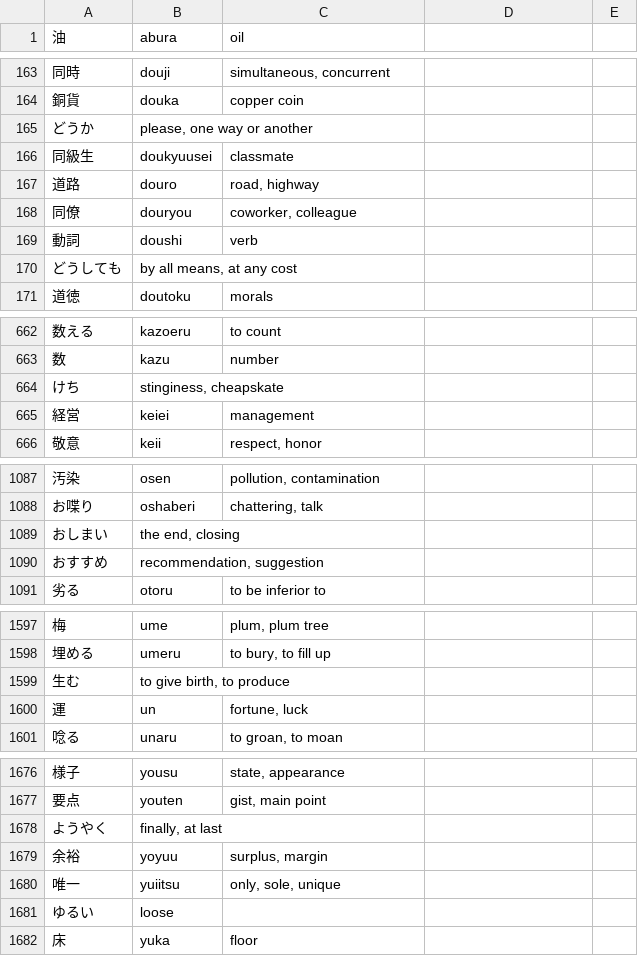
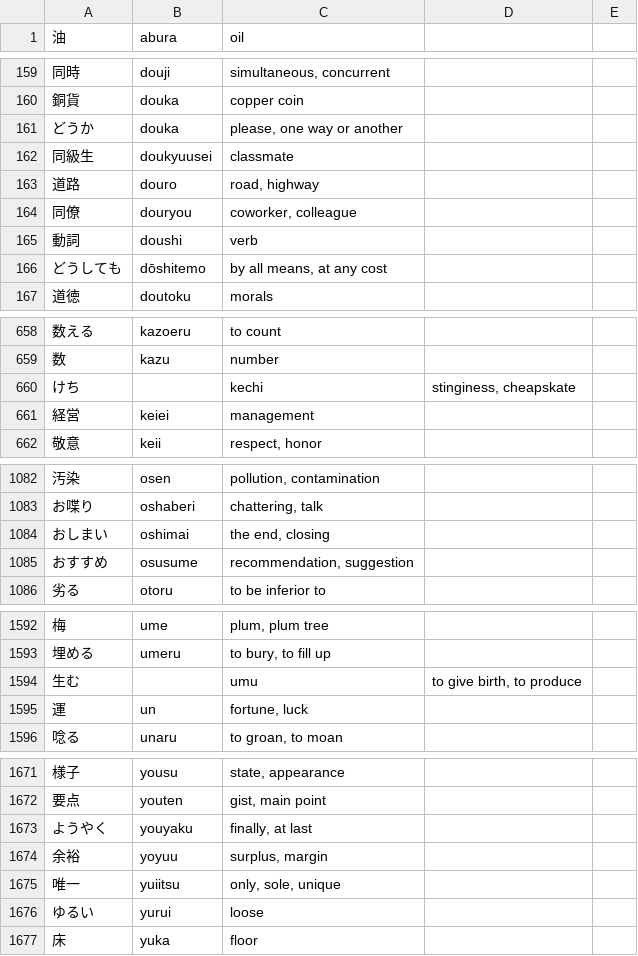
Before and after one commit to nledford/TsvToAnkiConverter, a TSV file: jplt/tsv/jplt-n3_japanese_english.tsv, drawn as a sheet; only a part is shown, gaps mark what is left out; addresses are those after the commit; the diff covers the shown part only; the diff names each change by its address in the sheet, - before the commit and + after, or states it on an @@ line.

```diff
--- a/jplt/tsv/jplt-n3_japanese_english.tsv
+++ b/jplt/tsv/jplt-n3_japanese_english.tsv
-B161 (abura): please, one way or another
+B161 (abura): douka
-C161 (oil): (empty)
+C161 (oil): please, one way or another
-B166 (abura): by all means, at any cost
+B166 (abura): dōshitemo
-C166 (oil): (empty)
+C166 (oil): by all means, at any cost
-B660 (abura): stinginess, cheapskate
+B660 (abura): (empty)
-C660 (oil): (empty)
+C660 (oil): kechi
-D660: (empty)
+D660: stinginess, cheapskate
-B1084 (abura): the end, closing
+B1084 (abura): oshimai
-C1084 (oil): (empty)
+C1084 (oil): the end, closing
-B1085 (abura): recommendation, suggestion
+B1085 (abura): osusume
-C1085 (oil): (empty)
+C1085 (oil): recommendation, suggestion
-B1594 (abura): to give birth, to produce
+B1594 (abura): (empty)
-C1594 (oil): (empty)
+C1594 (oil): umu
-D1594: (empty)
+D1594: to give birth, to produce
-B1673 (abura): finally, at last
+B1673 (abura): youyaku
-C1673 (oil): (empty)
+C1673 (oil): finally, at last
-B1676 (abura): loose
+B1676 (abura): yurui
-C1676 (oil): (empty)
+C1676 (oil): loose
```
Also changed, not shown: 5 removed rows and 36 edited cells elsewhere in this file.
